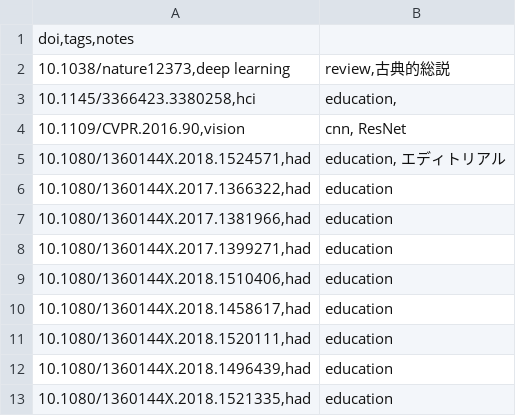
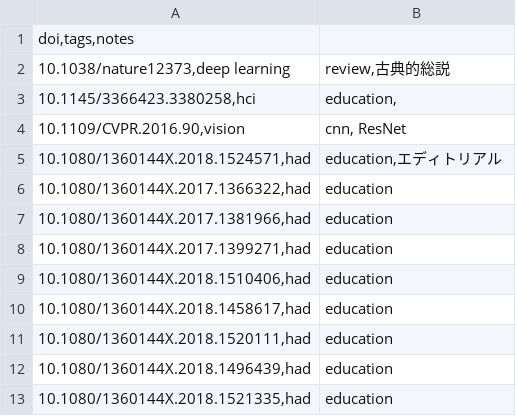
Before and after one commit to kimikazu/ks-academic-constellation, a CSV file: docs/dois.csv, drawn as a sheet.

Commit message:
Update dois.csv

```diff
--- a/docs/dois.csv
+++ b/docs/dois.csv
@@ -4,3 +4,3 @@ doi,tags,notes
 10.1109/CVPR.2016.90,vision; cnn, ResNet
-10.1080/1360144X.2018.1524571,had; education, エディトリアル
+10.1080/1360144X.2018.1524571,had; education,エディトリアル
 10.1080/1360144X.2017.1366322,had; education
```
